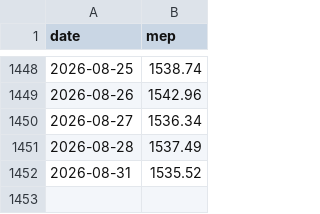
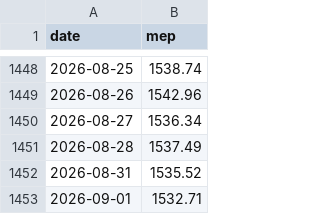
Before and after one commit to gozldiaz/tablero-900m, a CSV file: Mercado argentino/datos/mep_diario.csv, drawn as a sheet; only a part is shown, gaps mark what is left out.

```diff
--- a/Mercado argentino/datos/mep_diario.csv
+++ b/Mercado argentino/datos/mep_diario.csv
@@ -1452 +1452,2 @@ date,mep
 2026-08-31,1535.52
+2026-09-01,1532.71
```
Also changed, not shown: 9 other files.
